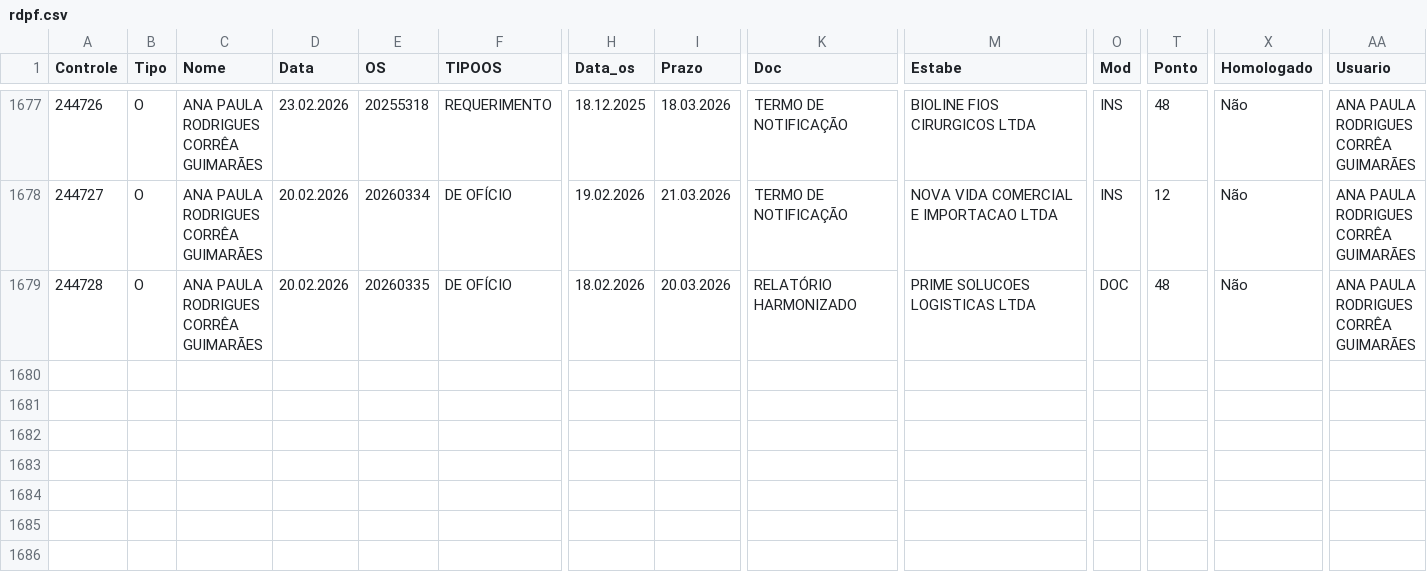
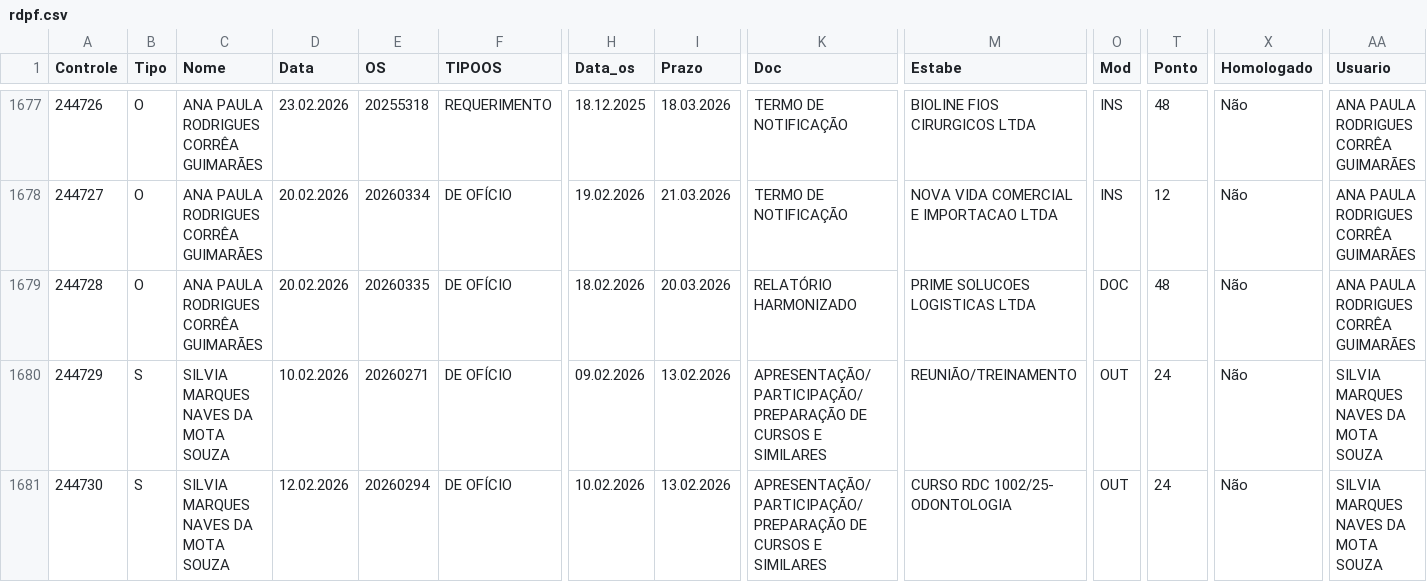
Before and after one commit to VisaAnapolis/APP, a CSV file: data/rdpf.csv, drawn as a sheet; only a part is shown, gaps mark what is left out; rows hold the shown columns only; the diff names each change by its address in the sheet, - before the commit and + after, or states it on an @@ line.

Commit message:
Auto-sync data 24/02/2026 10:13:21,33

```diff
--- a/data/rdpf.csv
+++ b/data/rdpf.csv
+row 1680: 244729 | S | SILVIA MARQUES NAVES DA MOTA SOUZA | 10.02.2026 | 20260271 | DE OFÍCIO | 09.02.2026 | 13.02.2026 | APRESENTAÇÃO/PARTICIPAÇÃO/PREPARAÇÃO DE CURSOS E SIMILARES | REUNIÃO/TREINAMENTO | OUT | 24 | Não | SILVIA MARQUES NAVES DA MOTA SOUZA
+row 1681: 244730 | S | SILVIA MARQUES NAVES DA MOTA SOUZA | 12.02.2026 | 20260294 | DE OFÍCIO | 10.02.2026 | 13.02.2026 | APRESENTAÇÃO/PARTICIPAÇÃO/PREPARAÇÃO DE CURSOS E SIMILARES | CURSO RDC 1002/25- ODONTOLOGIA | OUT | 24 | Não | SILVIA MARQUES NAVES DA MOTA SOUZA
```
Also changed, not shown: data/protocolo.csv, 42 other files.
